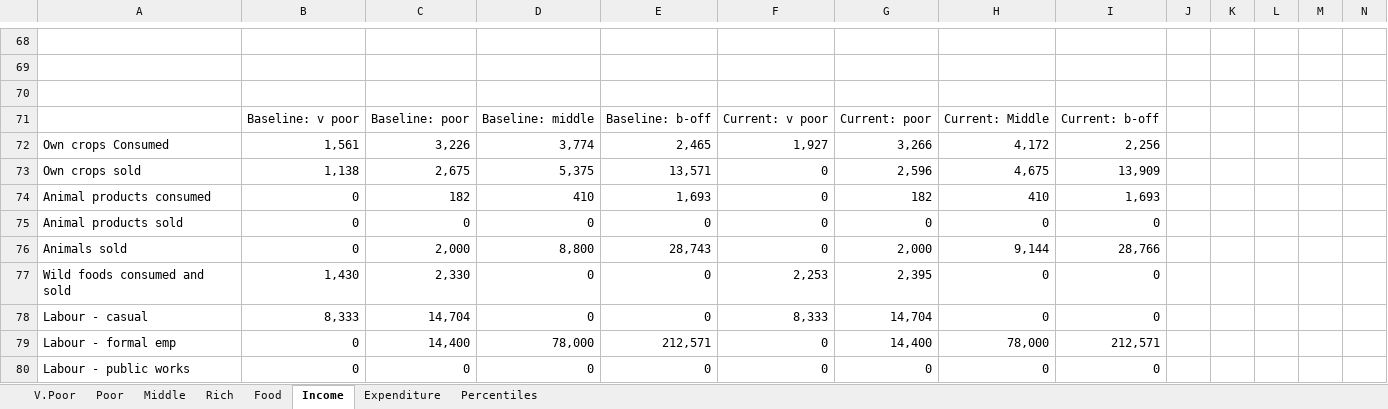
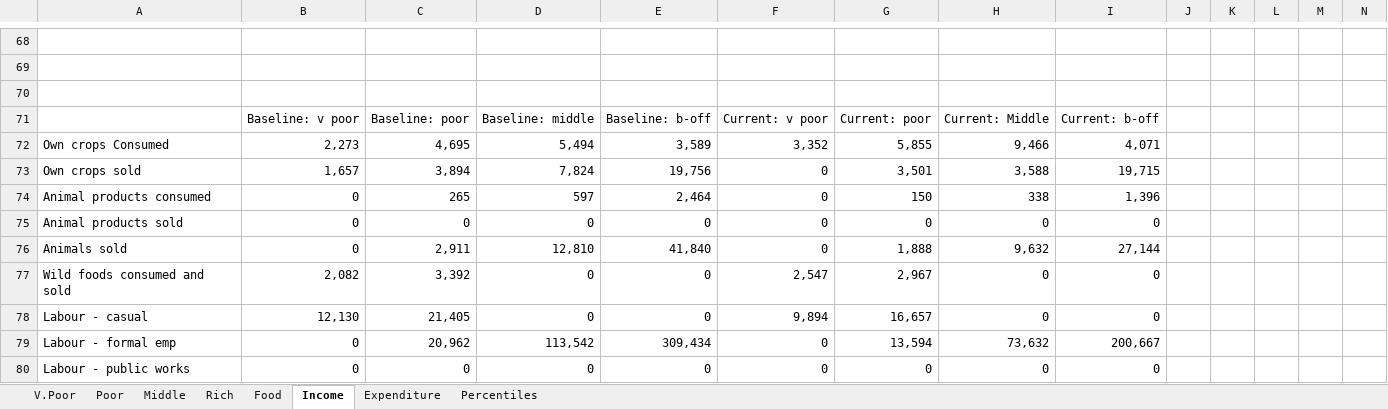
Before and after one commit to chezearth-personal/HEA-Analysis-ZA-2016, an Excel workbook: spreadsheets/zaloi_0.xlsx, sheet Income, drawn as a sheet; only a part is shown, gaps mark what is left out; values as stored, in another font and other column widths than the file's, no borders; charts and pictures not drawn; removed rows and columns are numbered as before the commit, all else as after; rows hold the shown columns only; the diff covers the shown part only; the diff names each change by its address in the sheet, - before the commit and + after, or states it on an @@ line.

```diff
--- a/spreadsheets/zaloi_0.xlsx (sheet Income)
+++ b/spreadsheets/zaloi_0.xlsx (sheet Income)
-row 72: Own crops Consumed | 1,561 | 3,226 | 3,774 | 2,465 | 1,927 | 3,266 | 4,172 | 2,256
-row 73: Own crops sold | 1,138 | 2,675 | 5,375 | 13,571 | 0 | 2,596 | 4,675 | 13,909
+row 72: Own crops Consumed | 2,273 | 4,695 | 5,494 | 3,589 | 3,352 | 5,855 | 9,466 | 4,071
+row 73: Own crops sold | 1,657 | 3,894 | 7,824 | 19,756 | 0 | 3,501 | 3,588 | 19,715
-C74: 182
+C74: 265
-D74: 410
+D74: 597
-E74: 1,693
+E74: 2,464
-G74: 182
+G74: 150
-H74: 410
+H74: 338
-I74: 1,693
+I74: 1,396
-C76: 2,000
+C76: 2,911
-D76: 8,800
+D76: 12,810
-E76: 28,743
+E76: 41,840
-G76: 2,000
+G76: 1,888
-H76: 9,144
+H76: 9,632
-I76: 28,766
+I76: 27,144
-B77: 1,430
+B77: 2,082
-C77: 2,330
+C77: 3,392
-F77: 2,253
+F77: 2,547
-G77: 2,395
+G77: 2,967
-B78: 8,333
+B78: 12,130
-C78: 14,704
+C78: 21,405
-F78: 8,333
+F78: 9,894
-G78: 14,704
+G78: 16,657
-C79: 14,400
+C79: 20,962
-D79: 78,000
+D79: 113,542
-E79: 212,571
+E79: 309,434
-G79: 14,400
+G79: 13,594
-H79: 78,000
+H79: 73,632
-I79: 212,571
+I79: 200,667
```
Also changed, not shown: 8 added rows, 8 removed rows and 23 edited cells elsewhere in this sheet, sheet Percentiles, sheet Middle, sheet Poor, sheet Rich, sheet V.Poor, formulas that keep their value, charts or pictures, spreadsheets/za_up_0.xlsx, spreadsheets/zakhc_0.xlsx, 16 other files.
